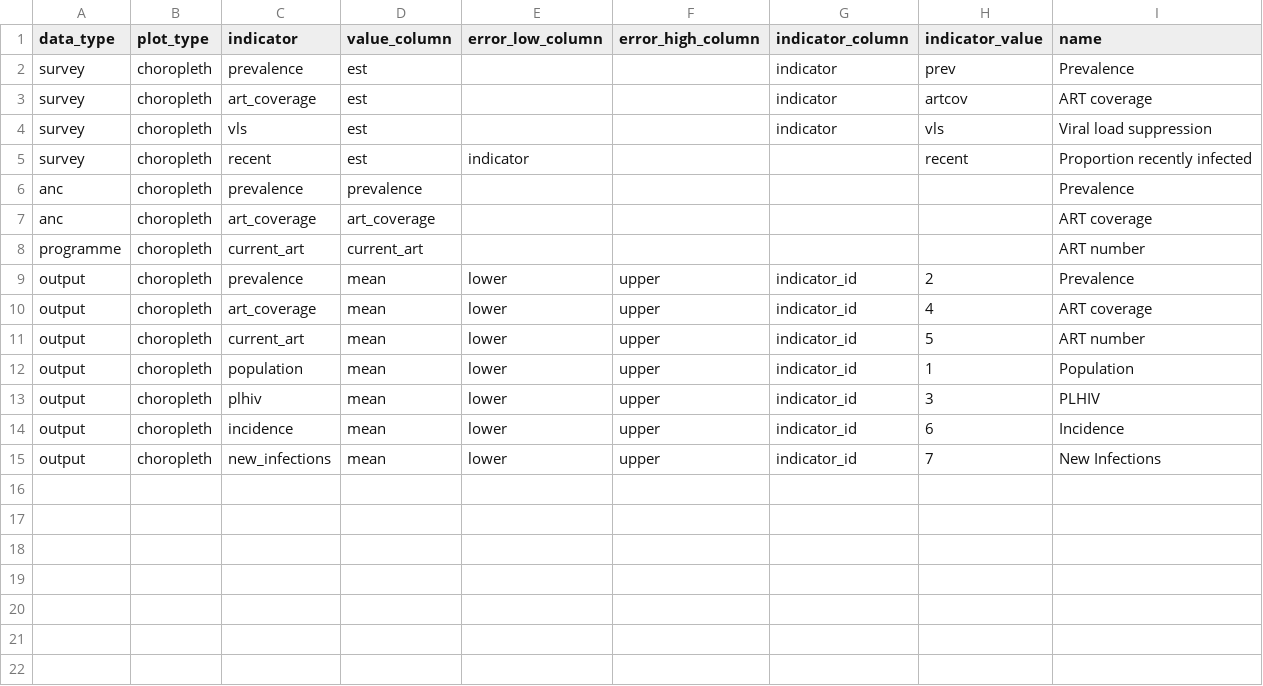
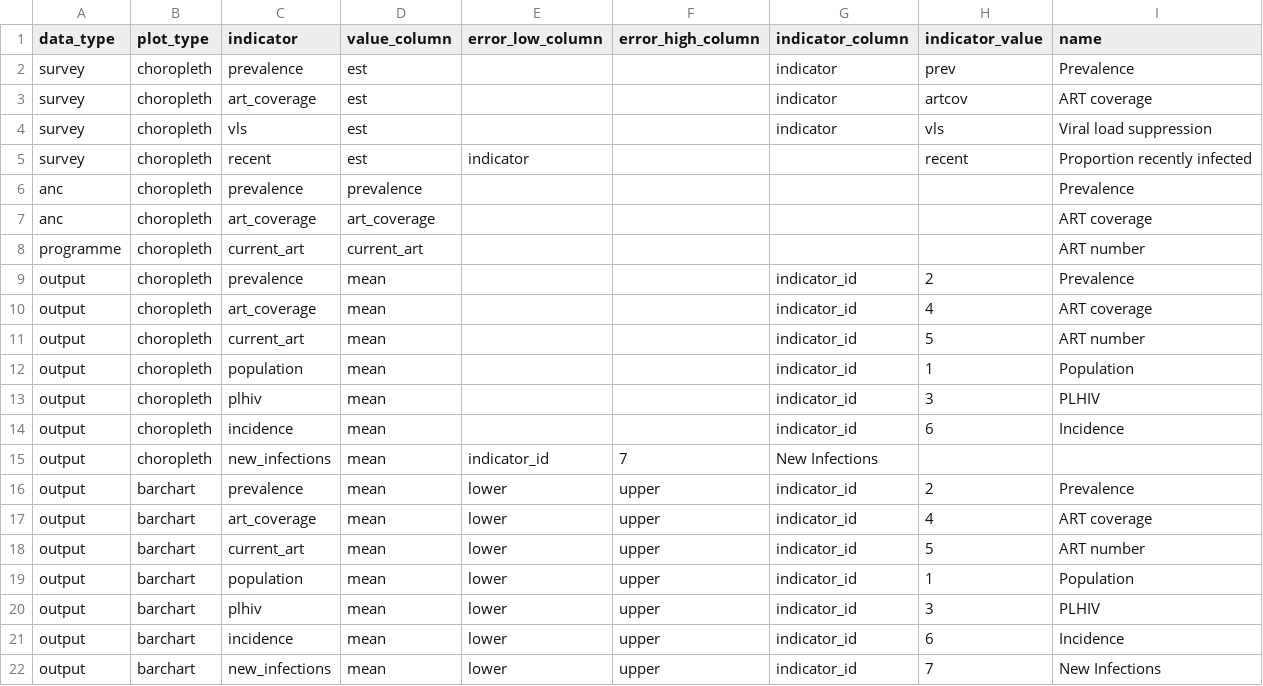
Before and after one commit to mrc-ide/naomi, a CSV file: inst/metadata/metadata.csv, drawn as a sheet.

Commit message:
Update metadata

```diff
--- a/inst/metadata/metadata.csv
+++ b/inst/metadata/metadata.csv
@@ -8,8 +8,15 @@ anc,choropleth,art_coverage,art_coverage,,,,,ART coverage
 programme,choropleth,current_art,current_art,,,,,ART number
-output,choropleth,prevalence,mean,lower,upper,indicator_id,2,Prevalence
-output,choropleth,art_coverage,mean,lower,upper,indicator_id,4,ART coverage
-output,choropleth,current_art,mean,lower,upper,indicator_id,5,ART number
-output,choropleth,population,mean,lower,upper,indicator_id,1,Population
-output,choropleth,plhiv,mean,lower,upper,indicator_id,3,PLHIV
-output,choropleth,incidence,mean,lower,upper,indicator_id,6,Incidence
-output,choropleth,new_infections,mean,lower,upper,indicator_id,7,New Infections
+output,choropleth,prevalence,mean,,,indicator_id,2,Prevalence
+output,choropleth,art_coverage,mean,,,indicator_id,4,ART coverage
+output,choropleth,current_art,mean,,,indicator_id,5,ART number
+output,choropleth,population,mean,,,indicator_id,1,Population
+output,choropleth,plhiv,mean,,,indicator_id,3,PLHIV
+output,choropleth,incidence,mean,,,indicator_id,6,Incidence
+output,choropleth,new_infections,mean,indicator_id,7,New Infections
+output,barchart,prevalence,mean,lower,upper,indicator_id,2,Prevalence
+output,barchart,art_coverage,mean,lower,upper,indicator_id,4,ART coverage
+output,barchart,current_art,mean,lower,upper,indicator_id,5,ART number
+output,barchart,population,mean,lower,upper,indicator_id,1,Population
+output,barchart,plhiv,mean,lower,upper,indicator_id,3,PLHIV
+output,barchart,incidence,mean,lower,upper,indicator_id,6,Incidence
+output,barchart,new_infections,mean,lower,upper,indicator_id,7,New Infections
```
